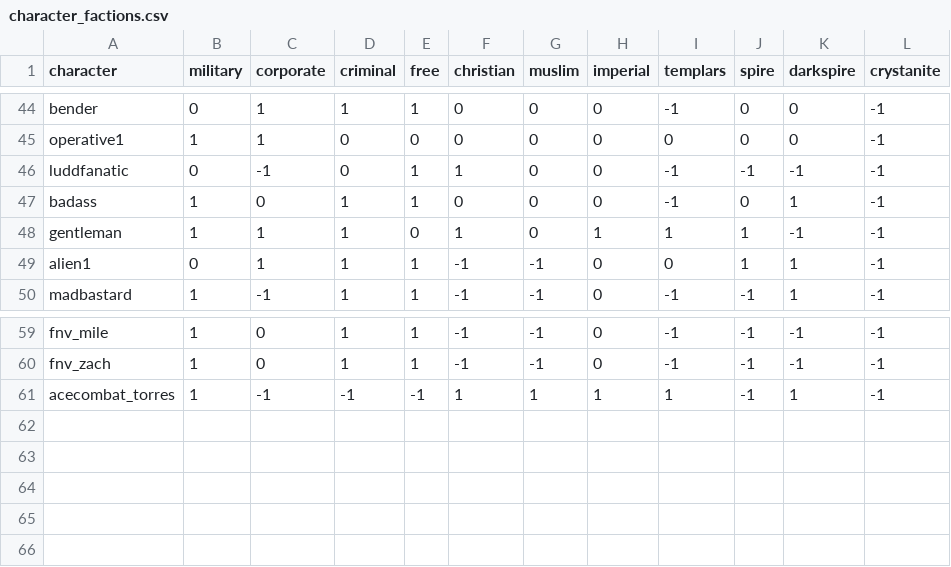
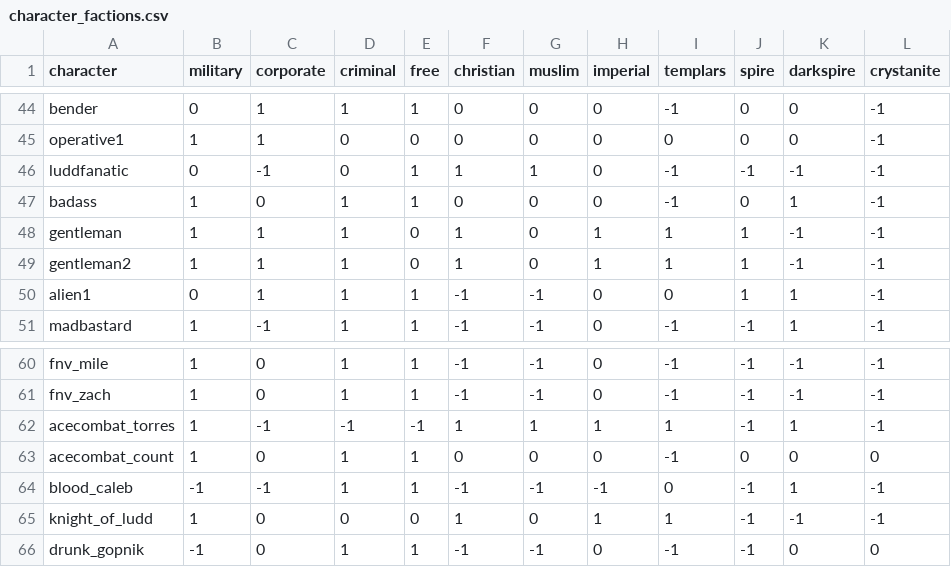
Before and after one commit to Histidine91/SS-CombatChatter, a CSV file: data/config/chatter/character_factions.csv, drawn as a sheet; only a part is shown, gaps mark what is left out.

Commit message:
Add characters: acecombat_count, blood_caleb, drunk_gopnik, gentleman2, knight_of_ludd

```diff
--- a/data/config/chatter/character_factions.csv
+++ b/data/config/chatter/character_factions.csv
@@ -45,5 +45,6 @@ bender,0,1,1,1,0,0,0,-1,0,0,-1
 operative1,1,1,0,0,0,0,0,0,0,0,-1
-luddfanatic,0,-1,0,1,1,0,0,-1,-1,-1,-1
+luddfanatic,0,-1,0,1,1,1,0,-1,-1,-1,-1
 badass,1,0,1,1,0,0,0,-1,0,1,-1
 gentleman,1,1,1,0,1,0,1,1,1,-1,-1
+gentleman2,1,1,1,0,1,0,1,1,1,-1,-1
 alien1,0,1,1,1,-1,-1,0,0,1,1,-1
@@ -61 +62,5 @@ fnv_zach,1,0,1,1,-1,-1,0,-1,-1,-1,-1
 acecombat_torres,1,-1,-1,-1,1,1,1,1,-1,1,-1
+acecombat_count,1,0,1,1,0,0,0,-1,0,0,0
+blood_caleb,-1,-1,1,1,-1,-1,-1,0,-1,1,-1
+knight_of_ludd,1,0,0,0,1,0,1,1,-1,-1,-1
+drunk_gopnik,-1,0,1,1,-1,-1,0,-1,-1,0,0
```
Also changed, not shown: data/config/chatter/characters.csv, 6 other files.
